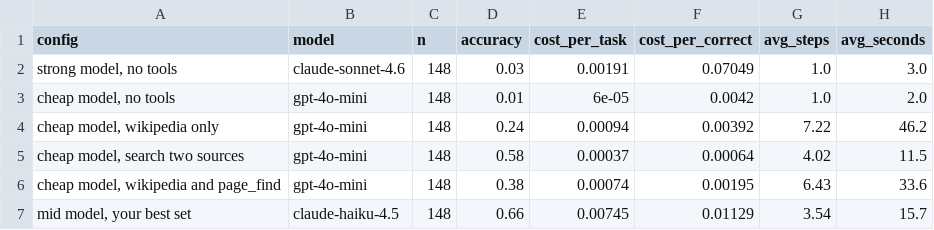
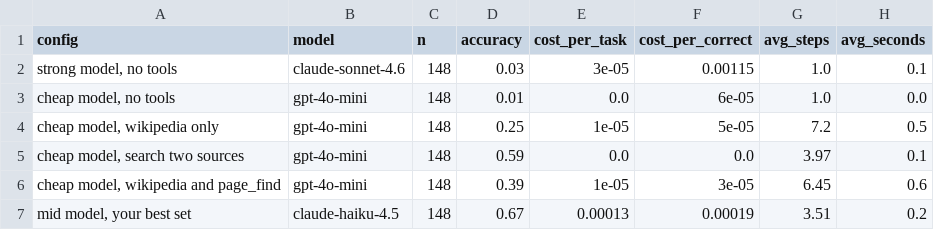
Before and after one commit to dunyashik/AI_agents_1, a CSV file: report.csv, drawn as a sheet.

```diff
--- a/report.csv
+++ b/report.csv
@@ -1,7 +1,7 @@
 config,model,n,accuracy,cost_per_task,cost_per_correct,avg_steps,avg_seconds
-"strong model, no tools",claude-sonnet-4.6,148,0.03,0.00191,0.07049,1.0,3.0
-"cheap model, no tools",gpt-4o-mini,148,0.01,6e-05,0.0042,1.0,2.0
-"cheap model, wikipedia only",gpt-4o-mini,148,0.24,0.00094,0.00392,7.22,46.2
-"cheap model, search two sources",gpt-4o-mini,148,0.58,0.00037,0.00064,4.02,11.5
-"cheap model, wikipedia and page_find",gpt-4o-mini,148,0.38,0.00074,0.00195,6.43,33.6
-"mid model, your best set",claude-haiku-4.5,148,0.66,0.00745,0.01129,3.54,15.7
+"strong model, no tools",claude-sonnet-4.6,148,0.03,3e-05,0.00115,1.0,0.1
+"cheap model, no tools",gpt-4o-mini,148,0.01,0.0,6e-05,1.0,0.0
+"cheap model, wikipedia only",gpt-4o-mini,148,0.25,1e-05,5e-05,7.2,0.5
+"cheap model, search two sources",gpt-4o-mini,148,0.59,0.0,0.0,3.97,0.1
+"cheap model, wikipedia and page_find",gpt-4o-mini,148,0.39,1e-05,3e-05,6.45,0.6
+"mid model, your best set",claude-haiku-4.5,148,0.67,0.00013,0.00019,3.51,0.2
```
Also changed, not shown: 20 other files.
